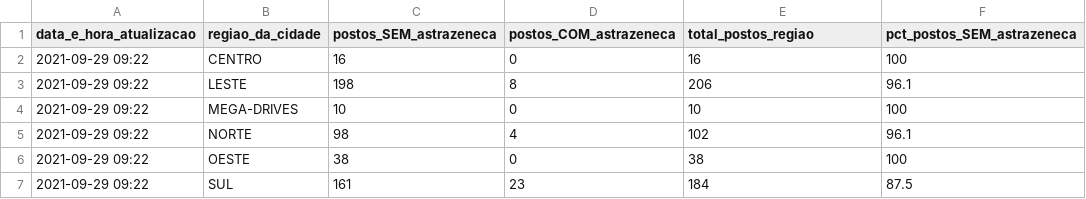
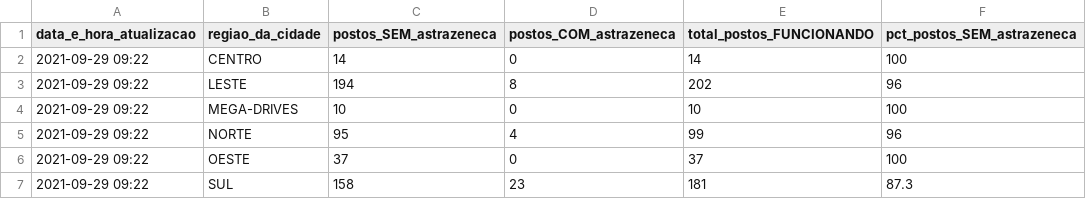
Before and after one commit to anacarolinamoreno/filometro, a CSV file: dados/resumo_mais_atual.csv, drawn as a sheet.

Commit message:
Coleta dos dados: 29/09 - 09h30

```diff
--- a/dados/resumo_mais_atual.csv
+++ b/dados/resumo_mais_atual.csv
@@ -1,7 +1,7 @@
-"data_e_hora_atualizacao","regiao_da_cidade","postos_SEM_astrazeneca","postos_COM_astrazeneca","total_postos_regiao","pct_postos_SEM_astrazeneca"
-"2021-09-29 09:22","CENTRO",16,0,16,100
-"2021-09-29 09:22","LESTE",198,8,206,96.1
+"data_e_hora_atualizacao","regiao_da_cidade","postos_SEM_astrazeneca","postos_COM_astrazeneca","total_postos_FUNCIONANDO","pct_postos_SEM_astrazeneca"
+"2021-09-29 09:22","CENTRO",14,0,14,100
+"2021-09-29 09:22","LESTE",194,8,202,96
 "2021-09-29 09:22","MEGA-DRIVES",10,0,10,100
-"2021-09-29 09:22","NORTE",98,4,102,96.1
-"2021-09-29 09:22","OESTE",38,0,38,100
-"2021-09-29 09:22","SUL",161,23,184,87.5
+"2021-09-29 09:22","NORTE",95,4,99,96
+"2021-09-29 09:22","OESTE",37,0,37,100
+"2021-09-29 09:22","SUL",158,23,181,87.3
```
Also changed, not shown: 1 other file.
